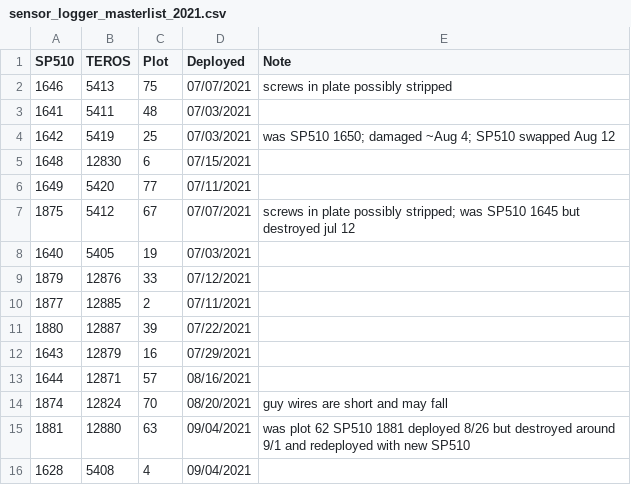
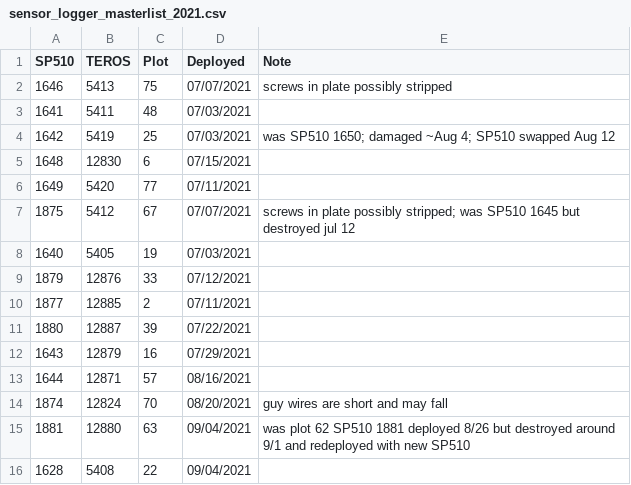
Before and after one commit to melbourne-lab/canopy_flowering, a CSV file: sensors_and_loggers/sensor_logger_masterlist_2021.csv, drawn as a sheet.

Commit message:
change incorrect plot number in sensor masterlist

```diff
--- a/sensors_and_loggers/sensor_logger_masterlist_2021.csv
+++ b/sensors_and_loggers/sensor_logger_masterlist_2021.csv
@@ -15,2 +15,2 @@ SP510, TEROS, Plot, Deployed, Note
 1881, 12880, 63, 09/04/2021, was plot 62 SP510 1881 deployed 8/26 but destroyed around 9/1 and redeployed with new SP510
-1628, 5408, 4, 09/04/2021,
+1628, 5408, 22, 09/04/2021,
```
